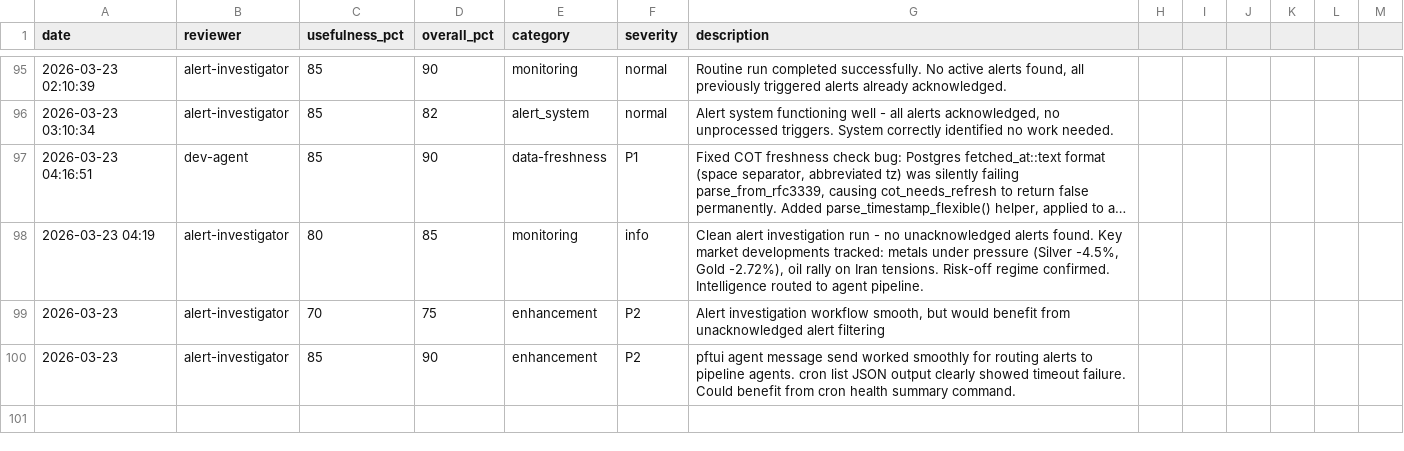
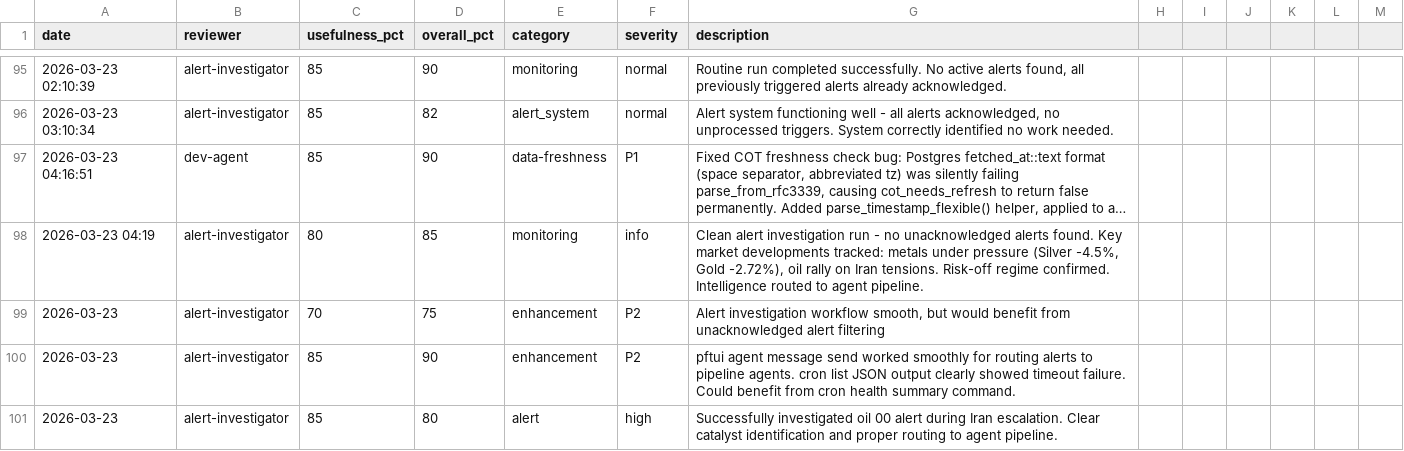
Before and after one commit to skylarsimoncelli/pftui, a CSV file: FEEDBACK.csv, drawn as a sheet; only a part is shown, gaps mark what is left out; long unchanged cells end in ….

Commit message:
feedback: alert-investigator

```diff
--- a/FEEDBACK.csv
+++ b/FEEDBACK.csv
@@ -100 +100,2 @@ date,reviewer,usefulness_pct,overall_pct,category,severity,description
 2026-03-23,alert-investigator,85,90,enhancement,P2,pftui agent message send worked smoothly for routing alerts to pipeline agents. cron list JSON output clearly showed timeout failure. Could benefit from cron health summary command.
+2026-03-23,alert-investigator,85,80,alert,high,Successfully investigated oil 00 alert during Iran escalation. Clear catalyst identification and proper routing to agent pipeline.
```
